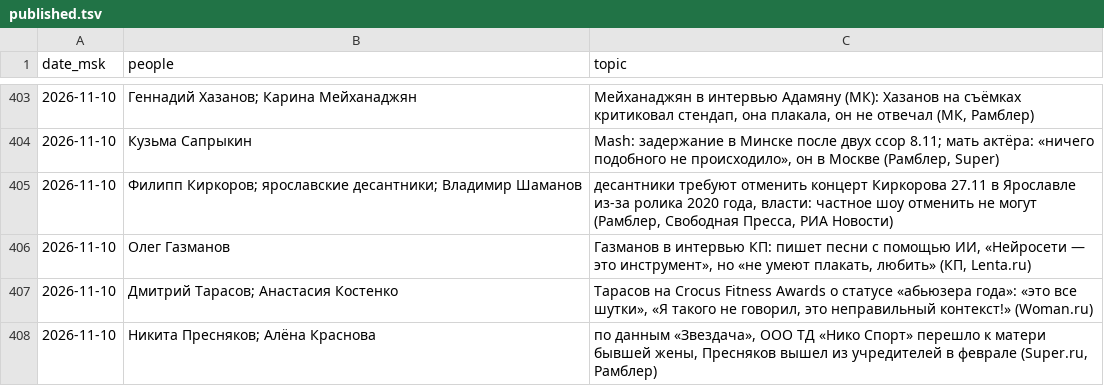
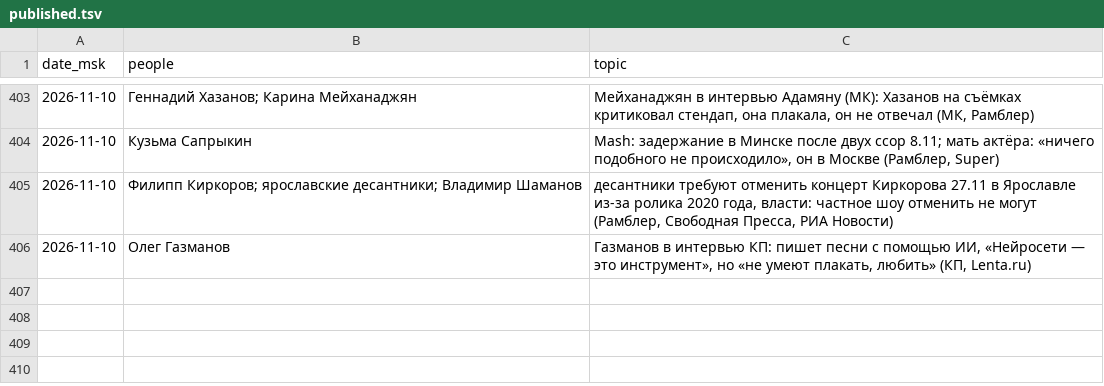
Before and after one commit to Hostin2131/zakulisye-covers, a TSV file: published.tsv, drawn as a sheet; only a part is shown, gaps mark what is left out.

```diff
--- a/published.tsv
+++ b/published.tsv
@@ -406,3 +406 @@ date_msk	people	topic
 2026-11-10	Олег Газманов	Газманов в интервью КП: пишет песни с помощью ИИ, «Нейросети — это инструмент», но «не умеют плакать, любить» (КП, Lenta.ru)
-2026-11-10	Дмитрий Тарасов; Анастасия Костенко	Тарасов на Crocus Fitness Awards о статусе «абьюзера года»: «это все шутки», «Я такого не говорил, это неправильный контекст!» (Woman.ru)
-2026-11-10	Никита Пресняков; Алёна Краснова	по данным «Звездача», ООО ТД «Нико Спорт» перешло к матери бывшей жены, Пресняков вышел из учредителей в феврале (Super.ru, Рамблер)
```
